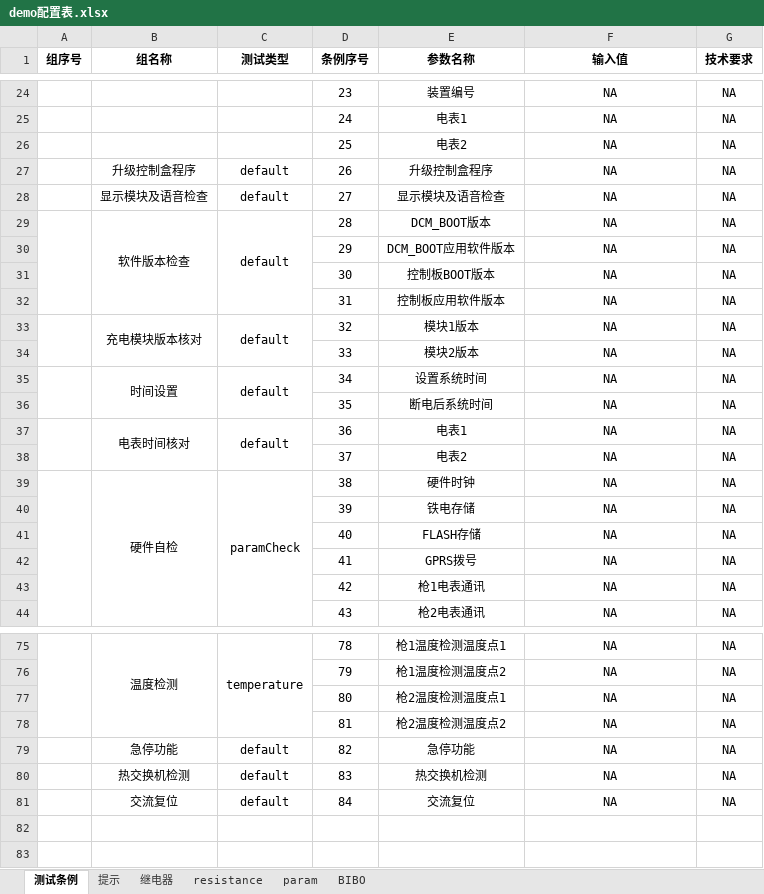
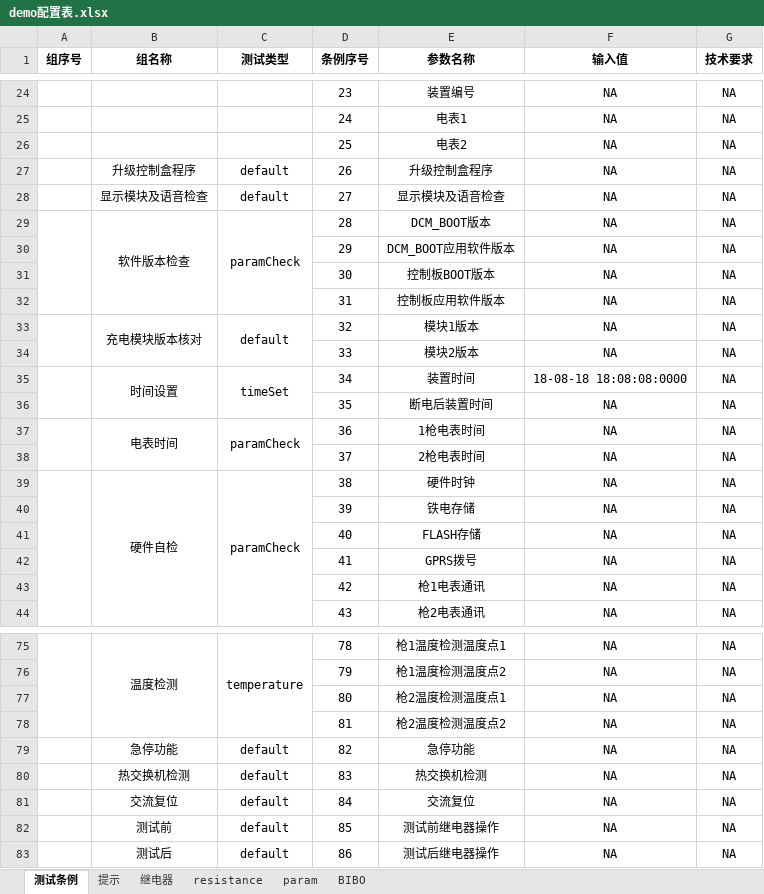
Before and after one commit to newdoublefish/mcmctestsys, an Excel workbook: config/project/整机测试/demo配置表.xlsx, sheet 测试条例, drawn as a sheet; only a part is shown, gaps mark what is left out; values as stored, in another font and other column widths than the file's, no borders; the diff names each change by its address in the sheet, - before the commit and + after, or states it on an @@ line.

```diff
--- a/config/project/整机测试/demo配置表.xlsx (sheet 测试条例)
+++ b/config/project/整机测试/demo配置表.xlsx (sheet 测试条例)
-C29 (测试类型): default
+C29 (测试类型): paramCheck
-C35 (测试类型): default
+C35 (测试类型): timeSet
-E35 (参数名称): 设置系统时间
+E35 (参数名称): 装置时间
-F35 (输入值): NA
+F35 (输入值): 18-08-18 18:08:08:0000
-E36 (参数名称): 断电后系统时间
+E36 (参数名称): 断电后装置时间
-B37 (组名称): 电表时间核对
+B37 (组名称): 电表时间
-C37 (测试类型): default
+C37 (测试类型): paramCheck
-E37 (参数名称): 电表1
+E37 (参数名称): 1枪电表时间
-E38 (参数名称): 电表2
+E38 (参数名称): 2枪电表时间
+row 82:  | 测试前 | default | 85 | 测试前继电器操作 | NA | NA
+row 83:  | 测试后 | default | 86 | 测试后继电器操作 | NA | NA
```
Also changed, not shown: sheet param, sheet 继电器, 9 other files.
